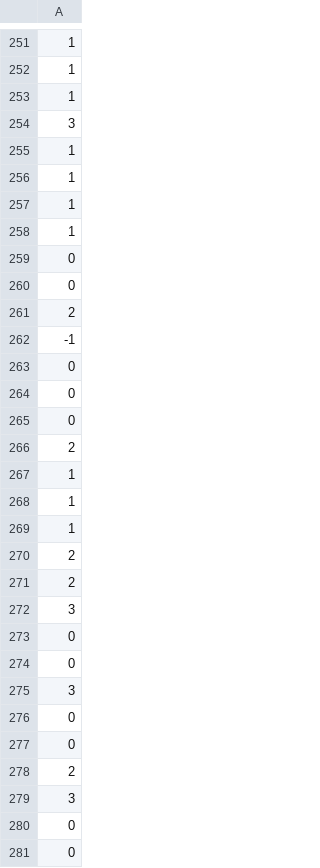
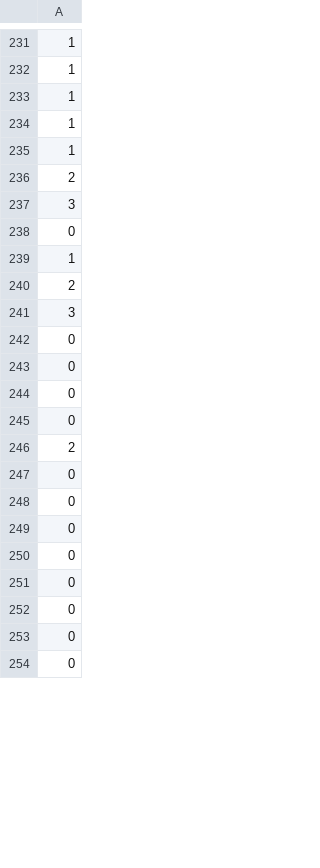
Before and after one commit to alyssa-raphaella/COMP8240_Project_J, a CSV file: youtube_data/processed_label.csv, drawn as a sheet; only a part is shown, gaps mark what is left out; the shorter side is filled out with more unchanged rows; the diff covers the shown part only.

```diff
--- a/youtube_data/processed_label.csv
+++ b/youtube_data/processed_label.csv
@@ -253,11 +233,11 @@
 1
-3
 1
 1
+2
+3
+0
 1
-1
+2
+3
 0
-0
-2
--1
 0
@@ -266,15 +246,6 @@
 2
-1
-1
-1
-2
-2
-3
 0
 0
-3
 0
 0
-2
-3
 0
```
Also changed, not shown: 4 added rows, 111 removed rows and 12 moved rows elsewhere in this file, 1 other file.
